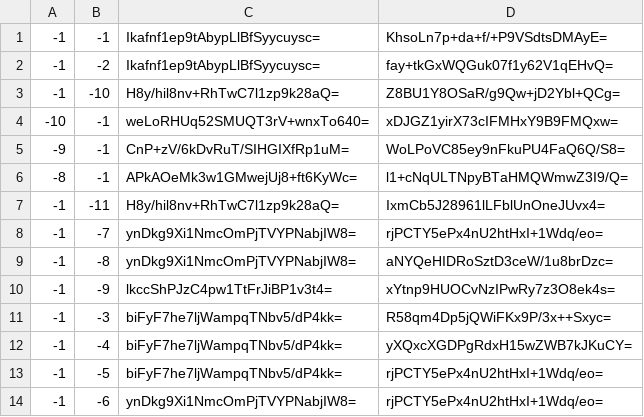
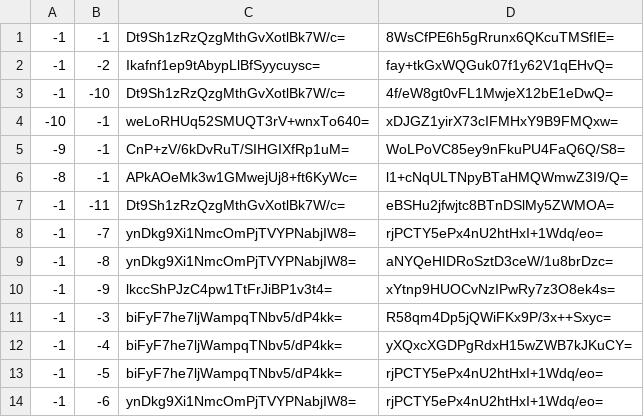
Before and after one commit to Brehtyn/brentyns.com-pipeline, a CSV file: public/unmined/tiles/zoom.-2/metadata/k.-1.-1.csv, drawn as a sheet.

```diff
--- a/public/unmined/tiles/zoom.-2/metadata/k.-1.-1.csv
+++ b/public/unmined/tiles/zoom.-2/metadata/k.-1.-1.csv
@@ -1,4 +1,4 @@
--1,-1,Ikafnf1ep9tAbypLlBfSyycuysc=,KhsoLn7p+da+f/+P9VSdtsDMAyE=
+-1,-1,Dt9Sh1zRzQzgMthGvXotlBk7W/c=,8WsCfPE6h5gRrunx6QKcuTMSfIE=
 -1,-2,Ikafnf1ep9tAbypLlBfSyycuysc=,fay+tkGxWQGuk07f1y62V1qEHvQ=
--1,-10,H8y/hil8nv+RhTwC7l1zp9k28aQ=,Z8BU1Y8OSaR/g9Qw+jD2Ybl+QCg=
+-1,-10,Dt9Sh1zRzQzgMthGvXotlBk7W/c=,4f/eW8gt0vFL1MwjeX12bE1eDwQ=
 -10,-1,weLoRHUq52SMUQT3rV+wnxTo640=,xDJGZ1yirX73cIFMHxY9B9FMQxw=
@@ -6,3 +6,3 @@
 -8,-1,APkAOeMk3w1GMwejUj8+ft6KyWc=,l1+cNqULTNpyBTaHMQWmwZ3I9/Q=
--1,-11,H8y/hil8nv+RhTwC7l1zp9k28aQ=,IxmCb5J28961lLFblUnOneJUvx4=
+-1,-11,Dt9Sh1zRzQzgMthGvXotlBk7W/c=,eBSHu2jfwjtc8BTnDSlMy5ZWMOA=
 -1,-7,ynDkg9Xi1NmcOmPjTVYPNabjIW8=,rjPCTY5ePx4nU2htHxI+1Wdq/eo=
```
Also changed, not shown: public/unmined/tiles/zoom.-1/metadata/k.-1.-1.csv, public/unmined/tiles/zoom.-1/metadata/k.0.-1.csv, 41 other files.
